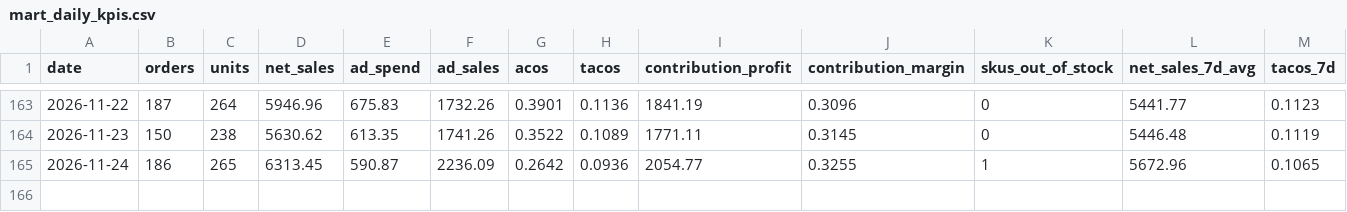
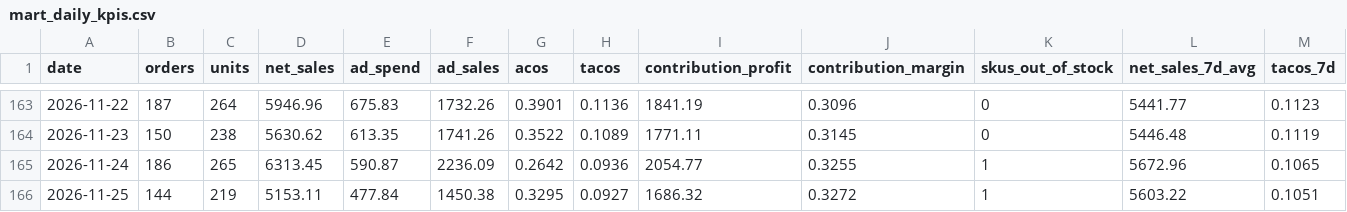
Before and after one commit to Ashleysdata/amazon_seller_analytics, a CSV file: data/marts/mart_daily_kpis.csv, drawn as a sheet; only a part is shown, gaps mark what is left out.

```diff
--- a/data/marts/mart_daily_kpis.csv
+++ b/data/marts/mart_daily_kpis.csv
@@ -165 +165,2 @@ date,orders,units,net_sales,ad_spend,ad_sales,acos,tacos,contribution_profit,con
 2026-11-24,186,265,6313.45,590.87,2236.09,0.2642,0.0936,2054.77,0.3255,1,5672.96,0.1065
+2026-11-25,144,219,5153.11,477.84,1450.38,0.3295,0.0927,1686.32,0.3272,1,5603.22,0.1051
```
Also changed, not shown: data/marts/fct_daily_sku.csv, data/marts/mart_campaign_actions.csv, 7 other files.
